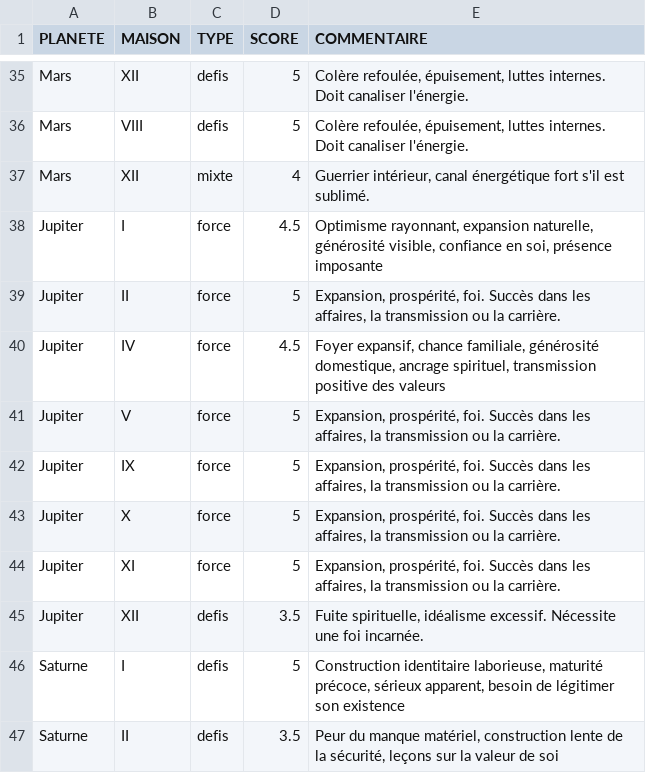
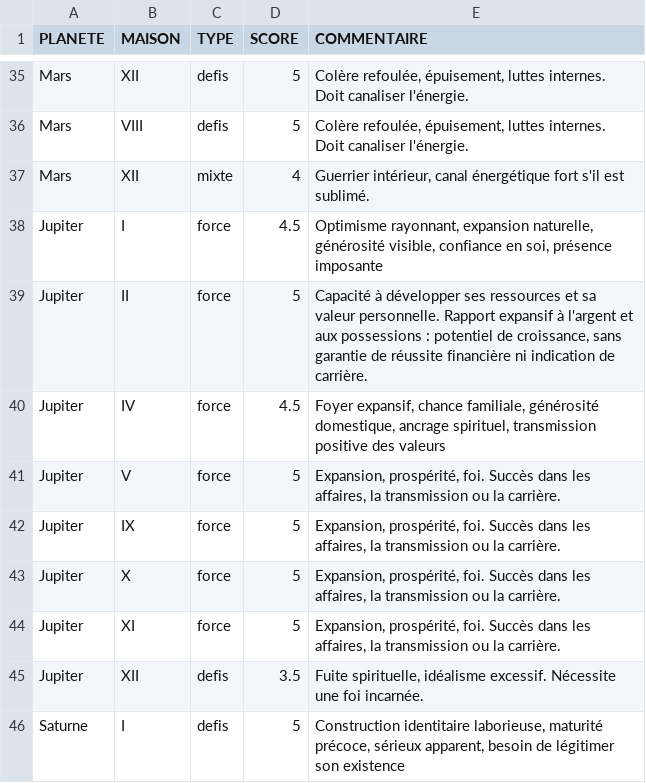
Before and after one commit to bycecilecl/lesfousdastro, a CSV file: data/forces_defis_report/placements_maisons.csv, drawn as a sheet; only a part is shown, gaps mark what is left out; the shorter side is filled out with more unchanged rows.

```diff
--- a/data/forces_defis_report/placements_maisons.csv
+++ b/data/forces_defis_report/placements_maisons.csv
@@ -38,3 +38,3 @@ Mars;XII;mixte;4;Guerrier intérieur, canal énergétique fort s'il est sublimé
 Jupiter;I;force;4.5;Optimisme rayonnant, expansion naturelle, générosité visible, confiance en soi, présence imposante
-Jupiter;II;force;5;Expansion, prospérité, foi. Succès dans les affaires, la transmission ou la carrière.
+Jupiter;II;force;5;Capacité à développer ses ressources et sa valeur personnelle. Rapport expansif à l'argent et aux possessions : potentiel de croissance, sans garantie de réussite financière ni indication de carrière.
 Jupiter;IV;force;4.5;Foyer expansif, chance familiale, générosité domestique, ancrage spirituel, transmission positive des valeurs
```
Also changed, not shown: data/forces_defis_report/etat_planetes.csv, 10 other files.
